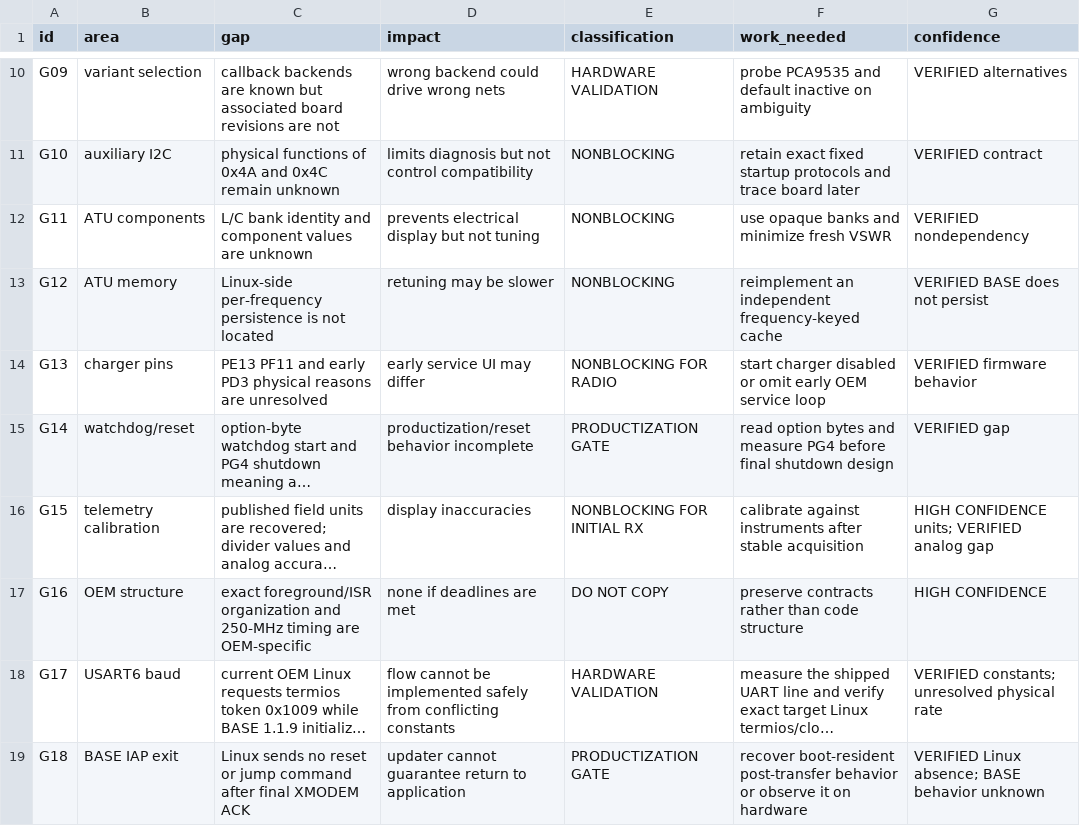
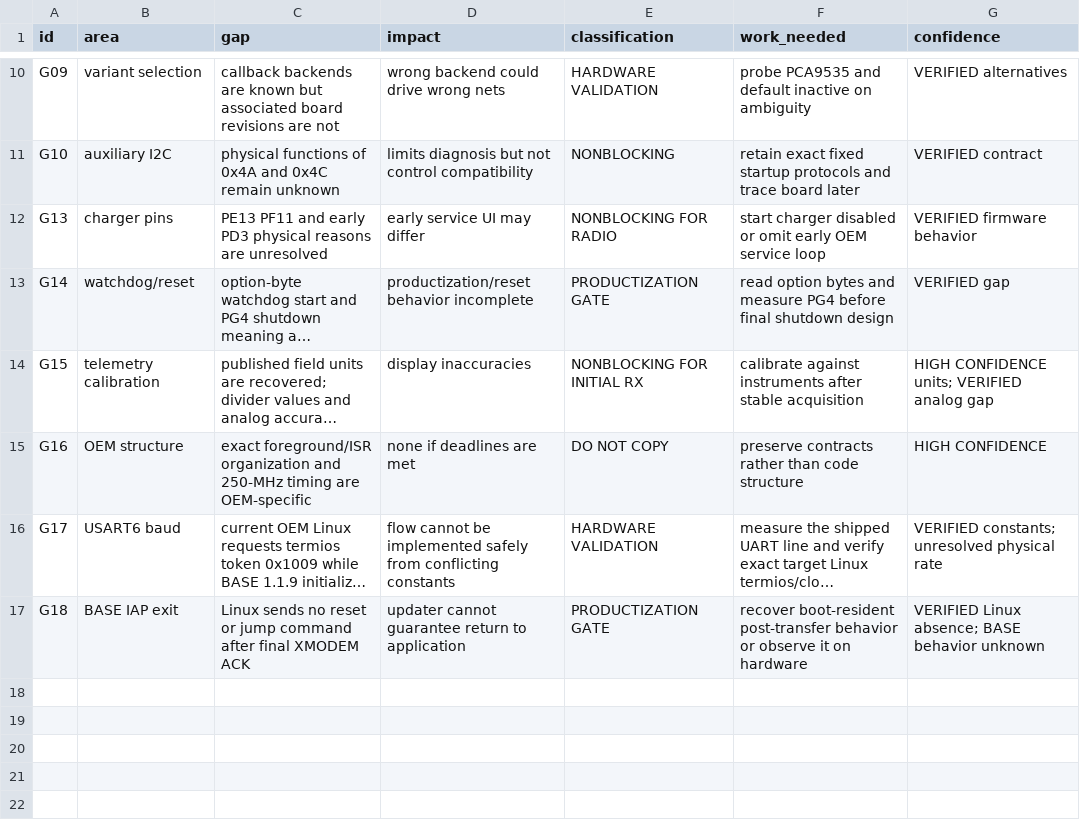
Before and after one commit to SP5TLS/x6100-base, a CSV file: analysis/implementation/readiness_gaps.csv, drawn as a sheet; only a part is shown, gaps mark what is left out; long unchanged cells end in …; the diff names each change by its address in the sheet, - before the commit and + after, or states it on an @@ line.

Commit message:
plan: drop Linux ATU persistence work

```diff
--- a/analysis/implementation/readiness_gaps.csv
+++ b/analysis/implementation/readiness_gaps.csv
-row 12: G11 | ATU components | L/C bank identity and component values are unknown | prevents electrical display but not tuning | NONBLOCKING | use opaque banks and minimize fresh VSWR | VERIFIED nondependency
-row 13: G12 | ATU memory | Linux-side per-frequency persistence is not located | retuning may be slower | NONBLOCKING | reimplement an independent frequency-keyed cache | VERIFIED BASE does not persist
```
Also changed, not shown: 3 other files.
